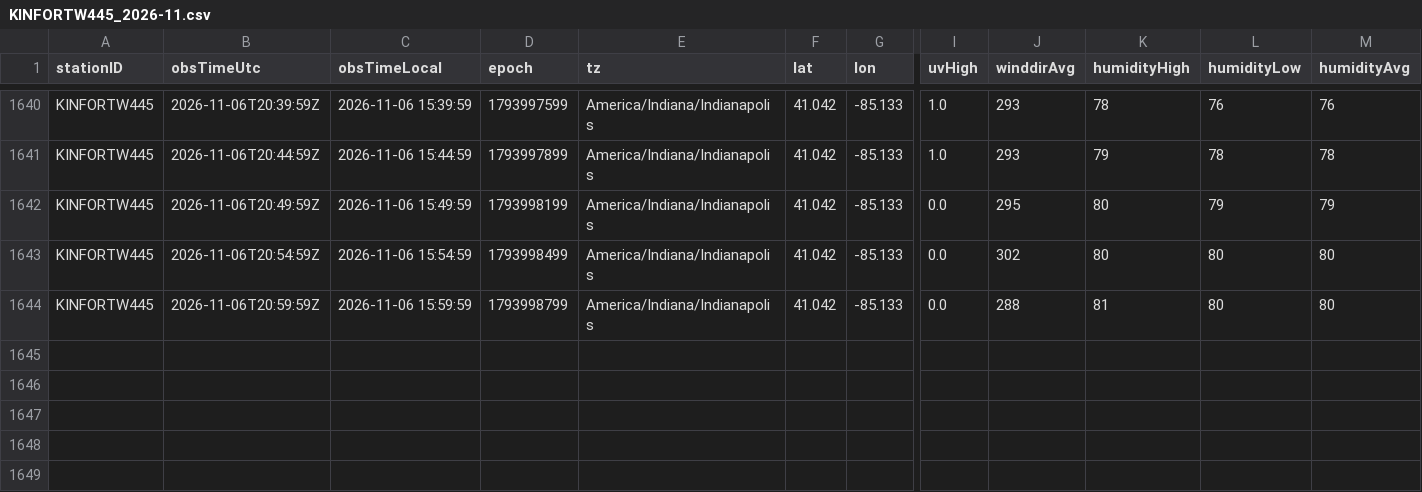
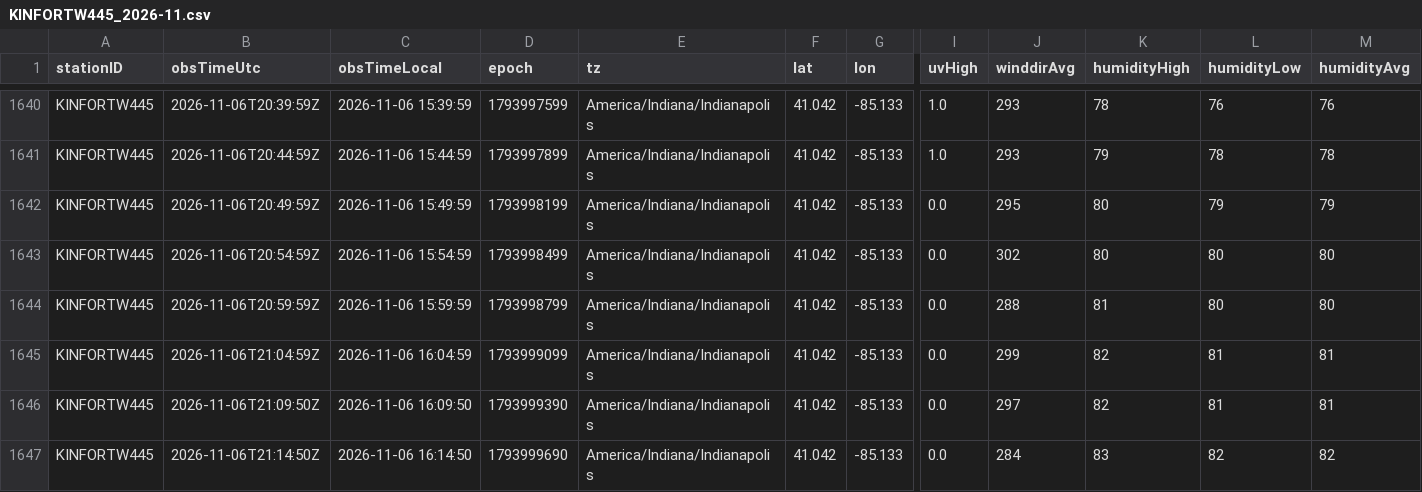
Before and after one commit to derrikidennis/scattered-showers, a CSV file: assets/readings/KINFORTW445_2026-11.csv, drawn as a sheet; only a part is shown, gaps mark what is left out; rows hold the shown columns only; the diff names each change by its address in the sheet, - before the commit and + after, or states it on an @@ line.

```diff
--- a/assets/readings/KINFORTW445_2026-11.csv
+++ b/assets/readings/KINFORTW445_2026-11.csv
+row 1645: KINFORTW445 | 2026-11-06T21:04:59Z | 2026-11-06 16:04:59 | 1793999099 | America/Indiana/Indianapolis | 41.042 | -85.133 | 0.0 | 299 | 82 | 81 | 81
+row 1646: KINFORTW445 | 2026-11-06T21:09:50Z | 2026-11-06 16:09:50 | 1793999390 | America/Indiana/Indianapolis | 41.042 | -85.133 | 0.0 | 297 | 82 | 81 | 81
+row 1647: KINFORTW445 | 2026-11-06T21:14:50Z | 2026-11-06 16:14:50 | 1793999690 | America/Indiana/Indianapolis | 41.042 | -85.133 | 0.0 | 284 | 83 | 82 | 82
```
Also changed, not shown: 4 other files.
